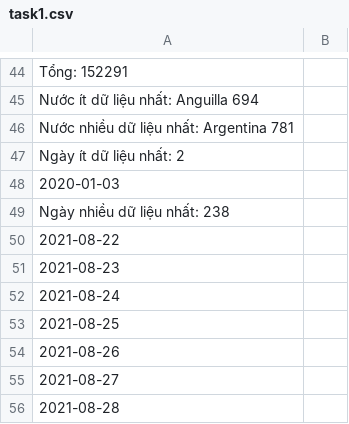
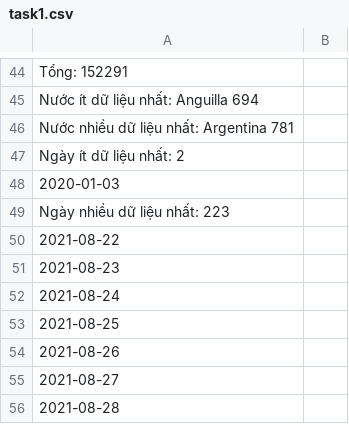
Before and after one commit to NHgQuan/CTRR, a CSV file: R/task1/task1.csv, drawn as a sheet; only a part is shown, gaps mark what is left out.

```diff
--- a/R/task1/task1.csv
+++ b/R/task1/task1.csv
@@ -48,3 +48,3 @@ Ngày ít dữ liệu nhất: 2
 2020-01-03
-Ngày nhiều dữ liệu nhất: 238
+Ngày nhiều dữ liệu nhất: 223
 2021-08-22
```
Also changed, not shown: 1 other file.
